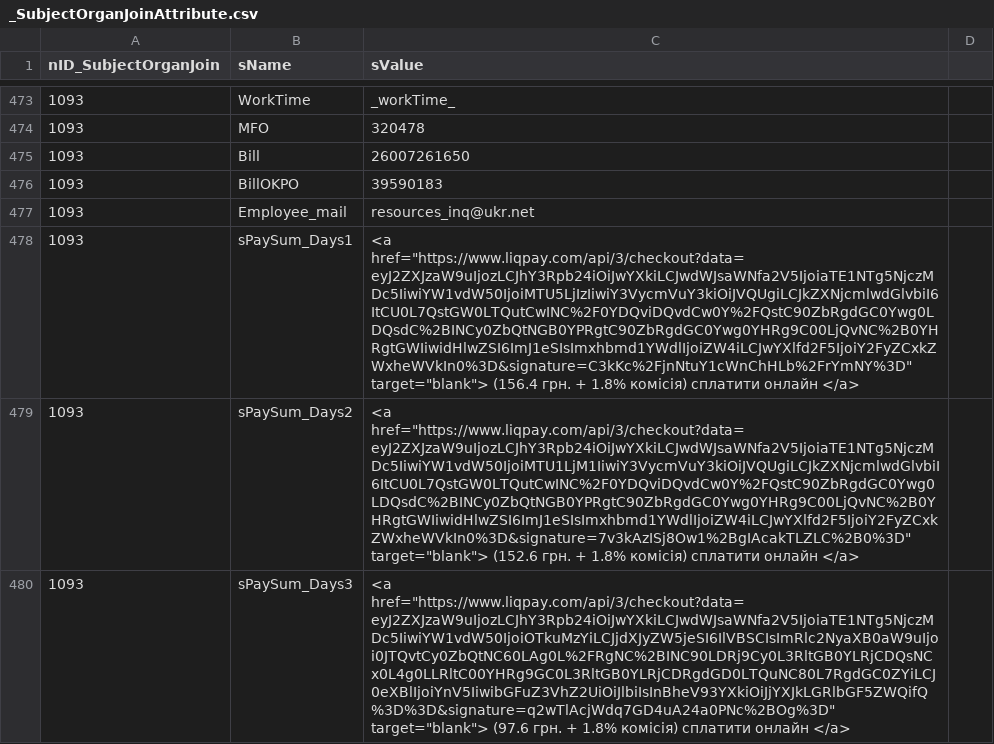
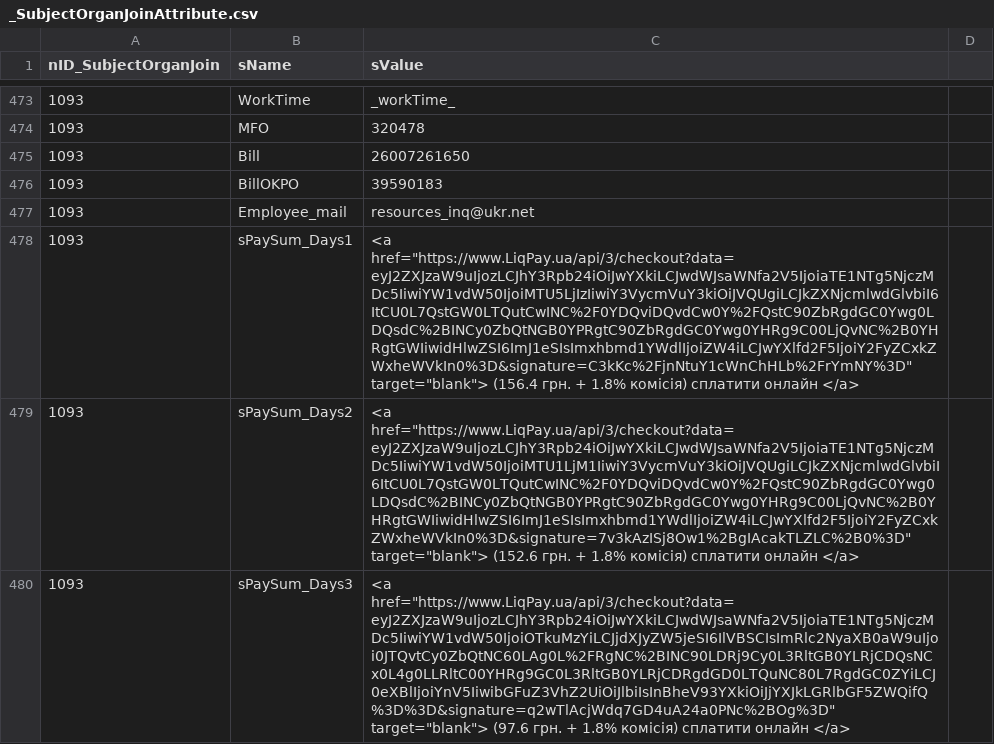
Before and after one commit to iGov-UA/iGov_Data, a CSV file: wf-region/src/main/resources/bpmn/dev/iGov/_SubjectOrganJoinAttribute.csv, drawn as a sheet; only a part is shown, gaps mark what is left out; the diff covers the shown part only.

```diff
--- a/wf-region/src/main/resources/bpmn/dev/iGov/_SubjectOrganJoinAttribute.csv
+++ b/wf-region/src/main/resources/bpmn/dev/iGov/_SubjectOrganJoinAttribute.csv
@@ -477,4 +477,4 @@ nID_SubjectOrganJoin;sName;sValue
 1093;Employee_mail;resources_inq@ukr.net;
-1093;sPaySum_Days1;<a href="https://www.liqpay.com/api/3/checkout?data=eyJ2ZXJzaW9uIjozLCJhY3Rpb24iOiJwYXkiLCJwdWJsaWNfa2V5IjoiaTE1NTg5NjczMDc5IiwiYW1vdW50IjoiMTU5LjIzIiwiY3VycmVuY3kiOiJVQUgiLCJkZXNjcmlwdGlvbiI6ItCU0L7QstGW0LTQutCwINC%2F0YDQviDQvdCw0Y%2FQstC90ZbRgdGC0Ywg0LDQsdC%2BINCy0ZbQtNGB0YPRgtC90ZbRgdGC0Ywg0YHRg9C00LjQvNC%2B0YHRgtGWIiwidHlwZSI6ImJ1eSIsImxhbmd1YWdlIjoiZW4iLCJwYXlfd2F5IjoiY2FyZCxkZWxheWVkIn0%3D&signature=C3kKc%2FjnNtuY1cWnChHLb%2FrYmNY%3D" target="blank"> (156.4 грн. + 1.8% комісія) сплатити онлайн </a>;
-1093;sPaySum_Days2;<a href="https://www.liqpay.com/api/3/checkout?data=eyJ2ZXJzaW9uIjozLCJhY3Rpb24iOiJwYXkiLCJwdWJsaWNfa2V5IjoiaTE1NTg5NjczMDc5IiwiYW1vdW50IjoiMTU1LjM1IiwiY3VycmVuY3kiOiJVQUgiLCJkZXNjcmlwdGlvbiI6ItCU0L7QstGW0LTQutCwINC%2F0YDQviDQvdCw0Y%2FQstC90ZbRgdGC0Ywg0LDQsdC%2BINCy0ZbQtNGB0YPRgtC90ZbRgdGC0Ywg0YHRg9C00LjQvNC%2B0YHRgtGWIiwidHlwZSI6ImJ1eSIsImxhbmd1YWdlIjoiZW4iLCJwYXlfd2F5IjoiY2FyZCxkZWxheWVkIn0%3D&signature=7v3kAzISj8Ow1%2BgIAcakTLZLC%2B0%3D" target="blank"> (152.6 грн. + 1.8% комісія) сплатити онлайн </a>;
-1093;sPaySum_Days3;<a href="https://www.liqpay.com/api/3/checkout?data=eyJ2ZXJzaW9uIjozLCJhY3Rpb24iOiJwYXkiLCJwdWJsaWNfa2V5IjoiaTE1NTg5NjczMDc5IiwiYW1vdW50IjoiOTkuMzYiLCJjdXJyZW5jeSI6IlVBSCIsImRlc2NyaXB0aW9uIjoi0JTQvtCy0ZbQtNC60LAg0L%2FRgNC%2BINC90LDRj9Cy0L3RltGB0YLRjCDQsNCx0L4g0LLRltC00YHRg9GC0L3RltGB0YLRjCDRgdGD0LTQuNC80L7RgdGC0ZYiLCJ0eXBlIjoiYnV5IiwibGFuZ3VhZ2UiOiJlbiIsInBheV93YXkiOiJjYXJkLGRlbGF5ZWQifQ%3D%3D&signature=q2wTlAcjWdq7GD4uA24a0PNc%2BOg%3D" target="blank"> (97.6 грн. + 1.8% комісія) сплатити онлайн </a>;
+1093;sPaySum_Days1;<a href="https://www.LiqPay.ua/api/3/checkout?data=eyJ2ZXJzaW9uIjozLCJhY3Rpb24iOiJwYXkiLCJwdWJsaWNfa2V5IjoiaTE1NTg5NjczMDc5IiwiYW1vdW50IjoiMTU5LjIzIiwiY3VycmVuY3kiOiJVQUgiLCJkZXNjcmlwdGlvbiI6ItCU0L7QstGW0LTQutCwINC%2F0YDQviDQvdCw0Y%2FQstC90ZbRgdGC0Ywg0LDQsdC%2BINCy0ZbQtNGB0YPRgtC90ZbRgdGC0Ywg0YHRg9C00LjQvNC%2B0YHRgtGWIiwidHlwZSI6ImJ1eSIsImxhbmd1YWdlIjoiZW4iLCJwYXlfd2F5IjoiY2FyZCxkZWxheWVkIn0%3D&signature=C3kKc%2FjnNtuY1cWnChHLb%2FrYmNY%3D" target="blank"> (156.4 грн. + 1.8% комісія) сплатити онлайн </a>;
+1093;sPaySum_Days2;<a href="https://www.LiqPay.ua/api/3/checkout?data=eyJ2ZXJzaW9uIjozLCJhY3Rpb24iOiJwYXkiLCJwdWJsaWNfa2V5IjoiaTE1NTg5NjczMDc5IiwiYW1vdW50IjoiMTU1LjM1IiwiY3VycmVuY3kiOiJVQUgiLCJkZXNjcmlwdGlvbiI6ItCU0L7QstGW0LTQutCwINC%2F0YDQviDQvdCw0Y%2FQstC90ZbRgdGC0Ywg0LDQsdC%2BINCy0ZbQtNGB0YPRgtC90ZbRgdGC0Ywg0YHRg9C00LjQvNC%2B0YHRgtGWIiwidHlwZSI6ImJ1eSIsImxhbmd1YWdlIjoiZW4iLCJwYXlfd2F5IjoiY2FyZCxkZWxheWVkIn0%3D&signature=7v3kAzISj8Ow1%2BgIAcakTLZLC%2B0%3D" target="blank"> (152.6 грн. + 1.8% комісія) сплатити онлайн </a>;
+1093;sPaySum_Days3;<a href="https://www.LiqPay.ua/api/3/checkout?data=eyJ2ZXJzaW9uIjozLCJhY3Rpb24iOiJwYXkiLCJwdWJsaWNfa2V5IjoiaTE1NTg5NjczMDc5IiwiYW1vdW50IjoiOTkuMzYiLCJjdXJyZW5jeSI6IlVBSCIsImRlc2NyaXB0aW9uIjoi0JTQvtCy0ZbQtNC60LAg0L%2FRgNC%2BINC90LDRj9Cy0L3RltGB0YLRjCDQsNCx0L4g0LLRltC00YHRg9GC0L3RltGB0YLRjCDRgdGD0LTQuNC80L7RgdGC0ZYiLCJ0eXBlIjoiYnV5IiwibGFuZ3VhZ2UiOiJlbiIsInBheV93YXkiOiJjYXJkLGRlbGF5ZWQifQ%3D%3D&signature=q2wTlAcjWdq7GD4uA24a0PNc%2BOg%3D" target="blank"> (97.6 грн. + 1.8% комісія) сплатити онлайн </a>;
```
Also changed, not shown: 117 edited cells elsewhere in this file, wf-region/src/main/resources/bpmn/dev/iGov__Test_Delta/_SubjectOrganJoinAttribute.csv.
